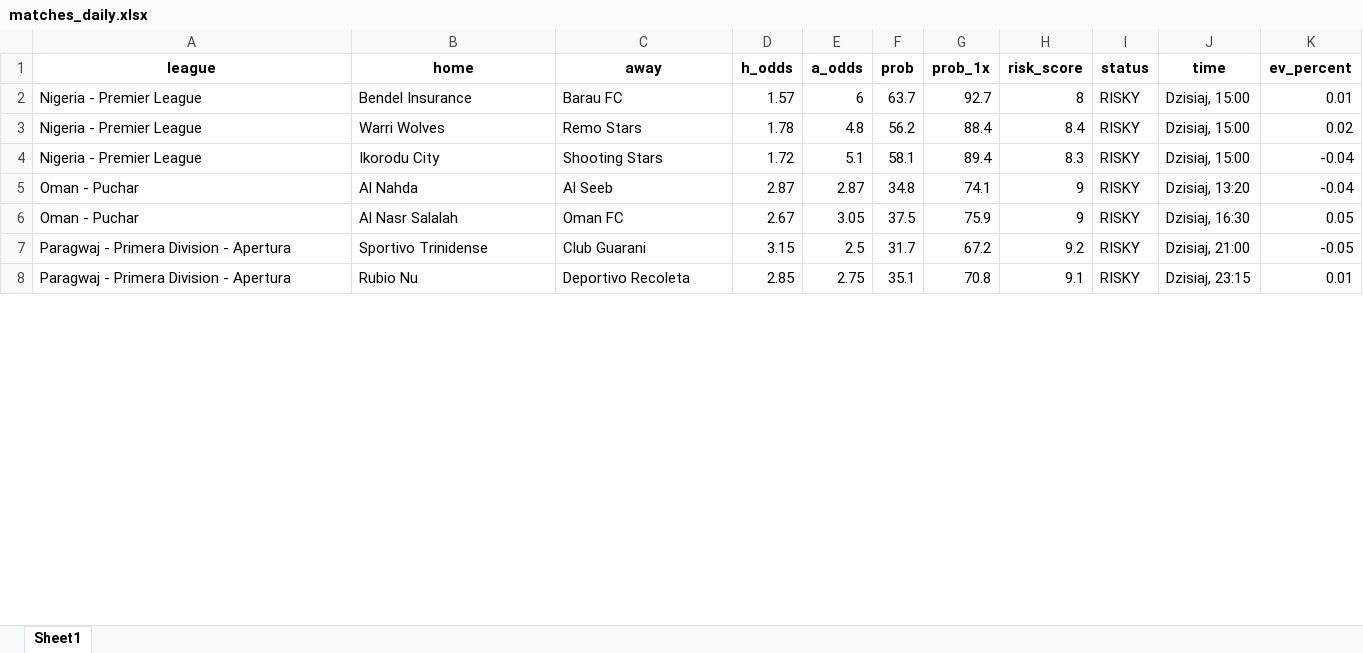
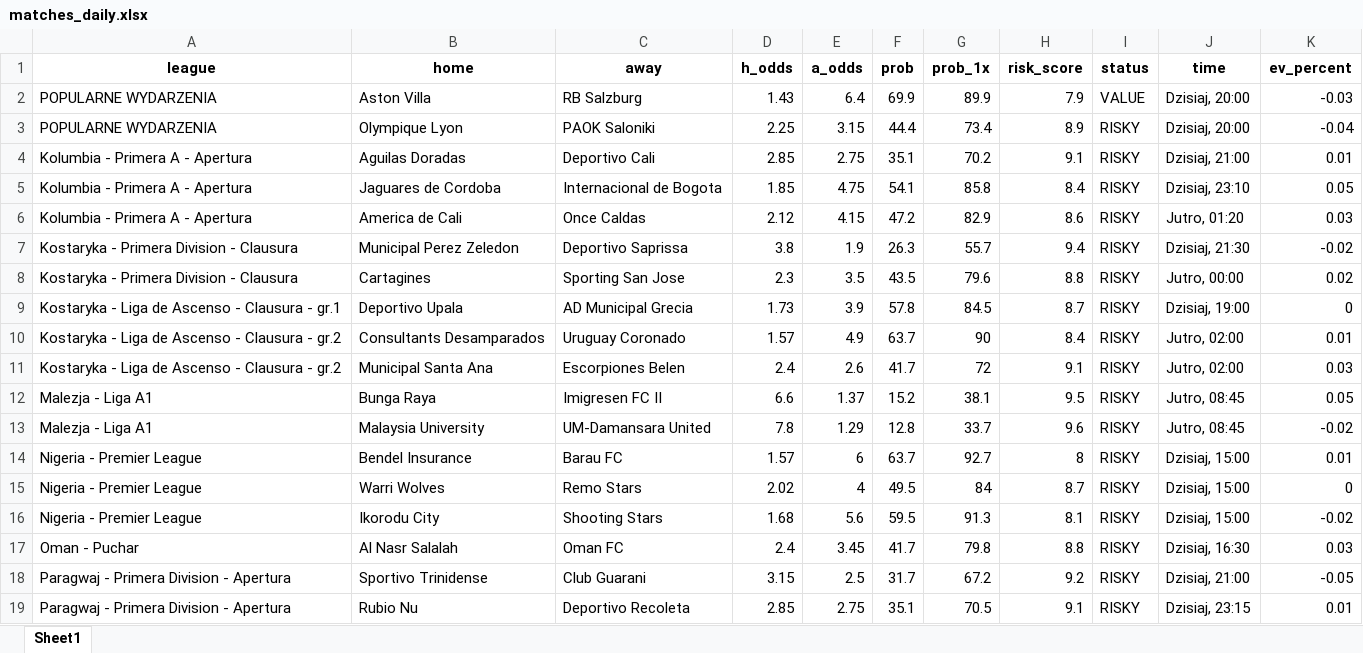
Before and after one commit to Byadiso/webscraper_advanced, an Excel workbook: matches_daily.xlsx, sheet Sheet1, drawn as a sheet; only a part is shown; values as stored, in another font and other column widths than the file's, no borders; removed rows and columns are numbered as before the commit, all else as after; the diff covers the shown part only; the diff names each change by its address in the sheet, - before the commit and + after, or states it on an @@ line.

```diff
--- a/matches_daily.xlsx (sheet Sheet1)
+++ b/matches_daily.xlsx (sheet Sheet1)
+row 2: POPULARNE WYDARZENIA | Aston Villa | RB Salzburg | 1.43 | 6.4 | 69.9 | 89.9 | 7.9 | VALUE | Dzisiaj, 20:00 | -0.03
+row 3: POPULARNE WYDARZENIA | Olympique Lyon | PAOK Saloniki | 2.25 | 3.15 | 44.4 | 73.4 | 8.9 | RISKY | Dzisiaj, 20:00 | -0.04
+row 4: Kolumbia - Primera A - Apertura | Aguilas Doradas | Deportivo Cali | 2.85 | 2.75 | 35.1 | 70.2 | 9.1 | RISKY | Dzisiaj, 21:00 | 0.01
+row 5: Kolumbia - Primera A - Apertura | Jaguares de Cordoba | Internacional de Bogota | 1.85 | 4.75 | 54.1 | 85.8 | 8.4 | RISKY | Dzisiaj, 23:10 | 0.05
+row 6: Kolumbia - Primera A - Apertura | America de Cali | Once Caldas | 2.12 | 4.15 | 47.2 | 82.9 | 8.6 | RISKY | Jutro, 01:20 | 0.03
+row 7: Kostaryka - Primera Division - Clausura | Municipal Perez Zeledon | Deportivo Saprissa | 3.8 | 1.9 | 26.3 | 55.7 | 9.4 | RISKY | Dzisiaj, 21:30 | -0.02
+row 8: Kostaryka - Primera Division - Clausura | Cartagines | Sporting San Jose | 2.3 | 3.5 | 43.5 | 79.6 | 8.8 | RISKY | Jutro, 00:00 | 0.02
+row 9: Kostaryka - Liga de Ascenso - Clausura - gr.1 | Deportivo Upala | AD Municipal Grecia | 1.73 | 3.9 | 57.8 | 84.5 | 8.7 | RISKY | Dzisiaj, 19:00 | 0
+row 10: Kostaryka - Liga de Ascenso - Clausura - gr.2 | Consultants Desamparados | Uruguay Coronado | 1.57 | 4.9 | 63.7 | 90 | 8.4 | RISKY | Jutro, 02:00 | 0.01
+row 11: Kostaryka - Liga de Ascenso - Clausura - gr.2 | Municipal Santa Ana | Escorpiones Belen | 2.4 | 2.6 | 41.7 | 72 | 9.1 | RISKY | Jutro, 02:00 | 0.03
+row 12: Malezja - Liga A1 | Bunga Raya | Imigresen FC II | 6.6 | 1.37 | 15.2 | 38.1 | 9.5 | RISKY | Jutro, 08:45 | 0.05
+row 13: Malezja - Liga A1 | Malaysia University | UM-Damansara United | 7.8 | 1.29 | 12.8 | 33.7 | 9.6 | RISKY | Jutro, 08:45 | -0.02
-D15 (h_odds): 1.78
+D15 (h_odds): 2.02
-E15 (a_odds): 4.8
+E15 (a_odds): 4
-F15 (prob): 56.2
+F15 (prob): 49.5
-G15 (prob_1x): 88.4
+G15 (prob_1x): 84
-H15 (risk_score): 8.4
+H15 (risk_score): 8.7
-K15 (ev_percent): 0.02
+K15 (ev_percent): 0
-D16 (h_odds): 1.72
+D16 (h_odds): 1.68
-E16 (a_odds): 5.1
+E16 (a_odds): 5.6
-F16 (prob): 58.1
+F16 (prob): 59.5
-G16 (prob_1x): 89.4
+G16 (prob_1x): 91.3
-H16 (risk_score): 8.3
+H16 (risk_score): 8.1
-K16 (ev_percent): -0.04
+K16 (ev_percent): -0.02
-row 5: Oman - Puchar | Al Nahda | Al Seeb | 2.87 | 2.87 | 34.8 | 74.1 | 9 | RISKY | Dzisiaj, 13:20 | -0.04
-D17 (h_odds): 2.67
+D17 (h_odds): 2.4
-E17 (a_odds): 3.05
+E17 (a_odds): 3.45
-F17 (prob): 37.5
+F17 (prob): 41.7
-G17 (prob_1x): 75.9
+G17 (prob_1x): 79.8
-H17 (risk_score): 9
+H17 (risk_score): 8.8
-K17 (ev_percent): 0.05
+K17 (ev_percent): 0.03
-G19 (prob_1x): 70.8
+G19 (prob_1x): 70.5
```
Also changed, not shown: 1 added row, 11 removed rows and 27 edited cells elsewhere in this sheet, 1 other file.
